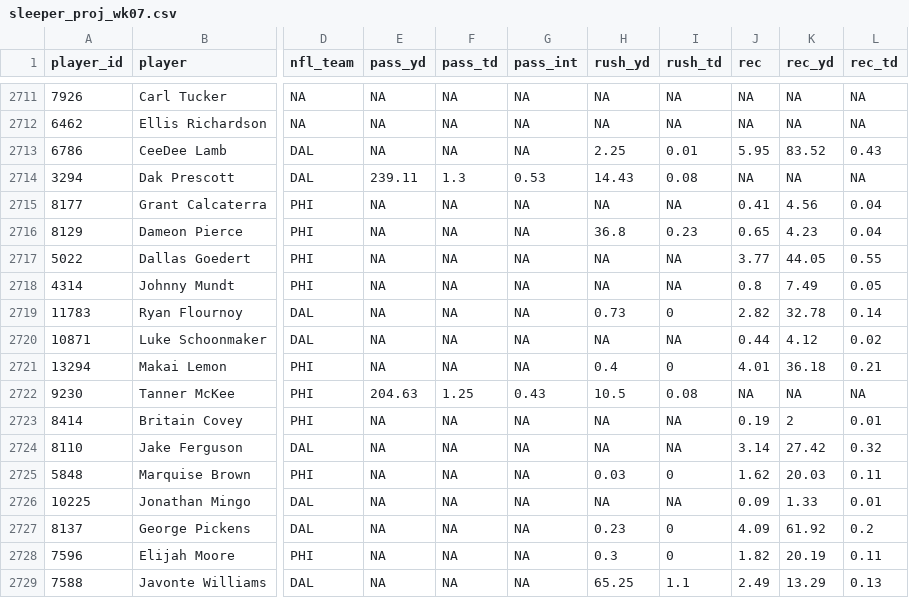
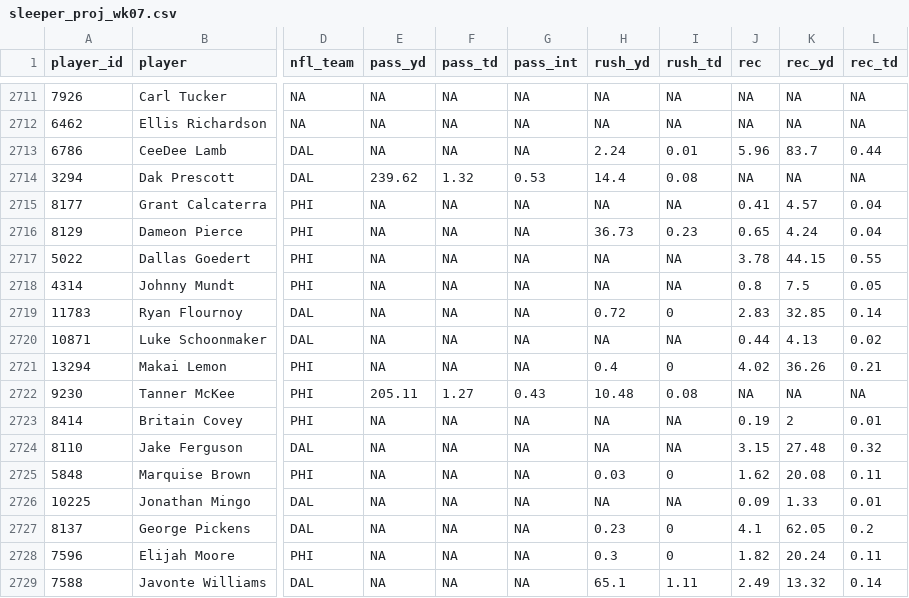
Before and after one commit to mikemartin/fantasy-football-auction-optimizer, a CSV file: data/league/sleeper_proj_wk07.csv, drawn as a sheet; only a part is shown, gaps mark what is left out; the diff covers the shown part only; the diff names each change by its address in the sheet, - before the commit and + after, or states it on an @@ line.

```diff
--- a/data/league/sleeper_proj_wk07.csv
+++ b/data/league/sleeper_proj_wk07.csv
-H2713 (rush_yd): 2.25
+H2713 (rush_yd): 2.24
-J2713 (rec): 5.95
+J2713 (rec): 5.96
-K2713 (rec_yd): 83.52
+K2713 (rec_yd): 83.7
-L2713 (rec_td): 0.43
+L2713 (rec_td): 0.44
-E2714 (pass_yd): 239.11
+E2714 (pass_yd): 239.62
-F2714 (pass_td): 1.3
+F2714 (pass_td): 1.32
-H2714 (rush_yd): 14.43
+H2714 (rush_yd): 14.4
-K2715 (rec_yd): 4.56
+K2715 (rec_yd): 4.57
-H2716 (rush_yd): 36.8
+H2716 (rush_yd): 36.73
-K2716 (rec_yd): 4.23
+K2716 (rec_yd): 4.24
-J2717 (rec): 3.77
+J2717 (rec): 3.78
-K2717 (rec_yd): 44.05
+K2717 (rec_yd): 44.15
-K2718 (rec_yd): 7.49
+K2718 (rec_yd): 7.5
-H2719 (rush_yd): 0.73
+H2719 (rush_yd): 0.72
-J2719 (rec): 2.82
+J2719 (rec): 2.83
-K2719 (rec_yd): 32.78
+K2719 (rec_yd): 32.85
-K2720 (rec_yd): 4.12
+K2720 (rec_yd): 4.13
-J2721 (rec): 4.01
+J2721 (rec): 4.02
-K2721 (rec_yd): 36.18
+K2721 (rec_yd): 36.26
-E2722 (pass_yd): 204.63
+E2722 (pass_yd): 205.11
-F2722 (pass_td): 1.25
+F2722 (pass_td): 1.27
-H2722 (rush_yd): 10.5
+H2722 (rush_yd): 10.48
-J2724 (rec): 3.14
+J2724 (rec): 3.15
-K2724 (rec_yd): 27.42
+K2724 (rec_yd): 27.48
-K2725 (rec_yd): 20.03
+K2725 (rec_yd): 20.08
-J2727 (rec): 4.09
+J2727 (rec): 4.1
-K2727 (rec_yd): 61.92
+K2727 (rec_yd): 62.05
-K2728 (rec_yd): 20.19
+K2728 (rec_yd): 20.24
-H2729 (rush_yd): 65.25
+H2729 (rush_yd): 65.1
-I2729 (rush_td): 1.1
+I2729 (rush_td): 1.11
-K2729 (rec_yd): 13.29
+K2729 (rec_yd): 13.32
-L2729 (rec_td): 0.13
+L2729 (rec_td): 0.14
```
Also changed, not shown: 9 edited cells elsewhere in this file, data/league/sleeper_proj_dk_wk07.csv.
